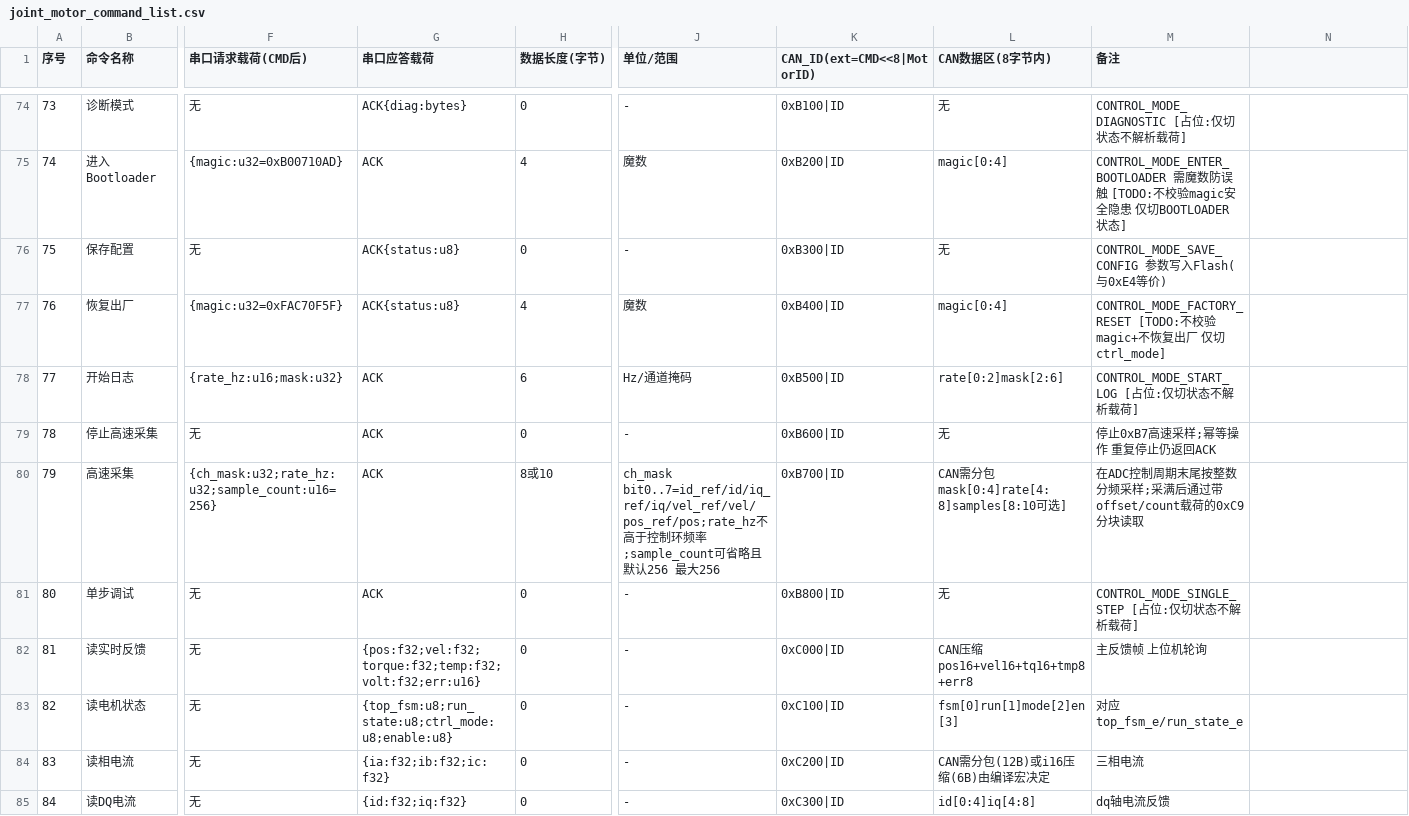
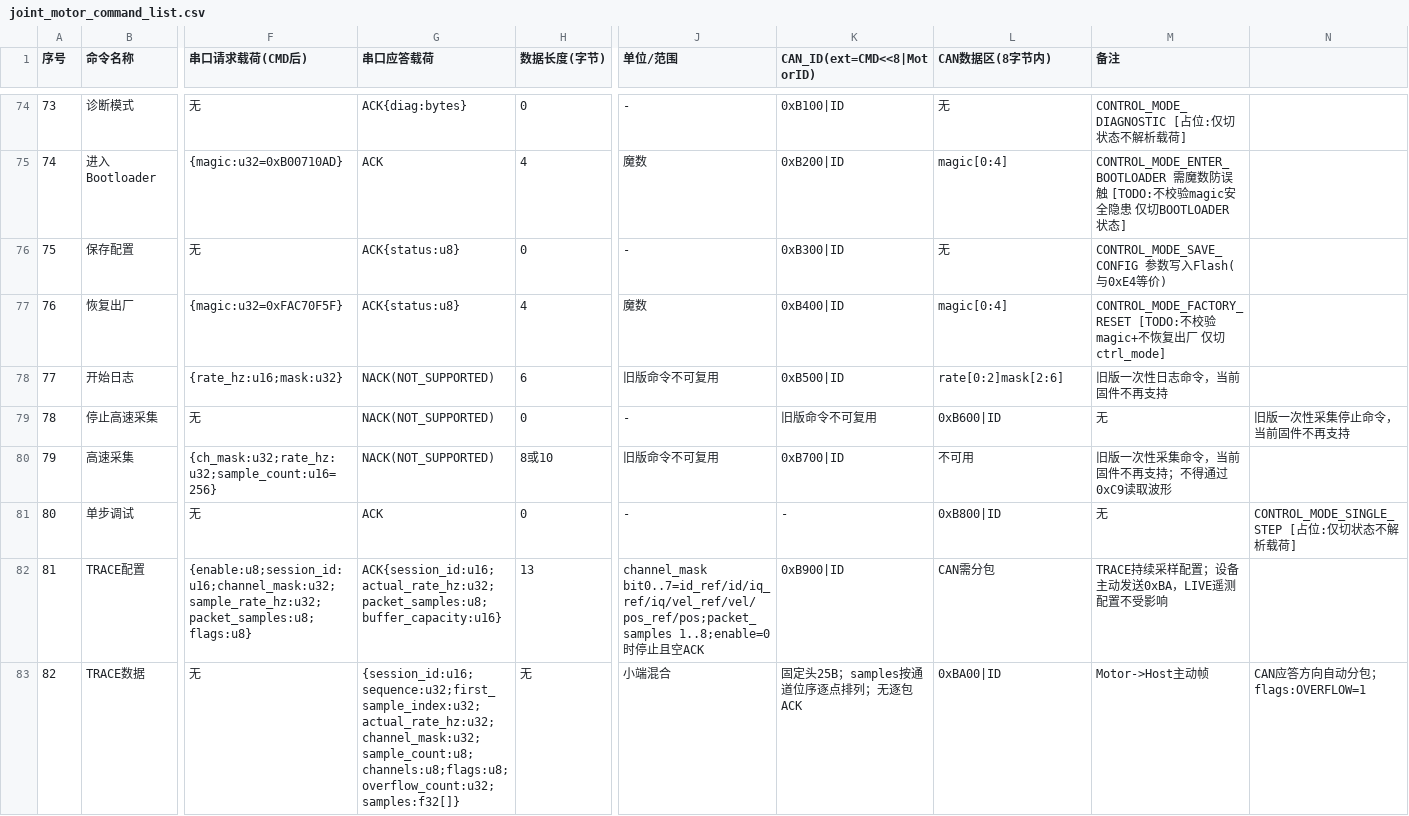
Before and after one commit to DalinYYYY/JM-App, a CSV file: User/Protocol/docs/joint_motor_command_list.csv, drawn as a sheet; only a part is shown, gaps mark what is left out; the shorter side is filled out with more unchanged rows; rows hold the shown columns only; the diff covers the shown part only; the diff names each change by its address in the sheet, - before the commit and + after, or states it on an @@ line.

Commit message:
docs(protocol): 更新TRACE协议文档与命令清单(0xB9/0xBA,废弃B5~B7/C9波形)

```diff
--- a/User/Protocol/docs/joint_motor_command_list.csv
+++ b/User/Protocol/docs/joint_motor_command_list.csv
-G78:G80 (串口应答载荷): ACK
+G78:G80 (串口应答载荷): NACK(NOT_SUPPORTED)
-J78 (单位/范围): Hz/通道掩码
+J78 (单位/范围): 旧版命令不可复用
-M78 (备注): CONTROL_MODE_START_LOG [占位:仅切状态不解析载荷]
+M78 (备注): 旧版一次性日志命令，当前固件不再支持
-K79 (CAN_ID(ext=CMD<<8|MotorID)): 0xB600|ID
+K79 (CAN_ID(ext=CMD<<8|MotorID)): 旧版命令不可复用
-L79 (CAN数据区(8字节内)): 无
+L79 (CAN数据区(8字节内)): 0xB600|ID
-M79 (备注): 停止0xB7高速采样;幂等操作 重复停止仍返回ACK
+M79 (备注): 无
-N79: (empty)
+N79: 旧版一次性采集停止命令，当前固件不再支持
-J80 (单位/范围): ch_mask bit0..7=id_ref/id/iq_ref/iq/vel_ref/vel/pos_ref/pos;rate_hz不高于控制环频率;sample_count可省略且默认256 最大256
+J80 (单位/范围): 旧版命令不可复用
-L80 (CAN数据区(8字节内)): CAN需分包 mask[0:4]rate[4:8]samples[8:10可选]
+L80 (CAN数据区(8字节内)): 不可用
-M80 (备注): 在ADC控制周期末尾按整数分频采样;采满后通过带offset/count载荷的0xC9分块读取
+M80 (备注): 旧版一次性采集命令，当前固件不再支持；不得通过0xC9读取波形
-K81 (CAN_ID(ext=CMD<<8|MotorID)): 0xB800|ID
+K81 (CAN_ID(ext=CMD<<8|MotorID)): -
-L81 (CAN数据区(8字节内)): 无
+L81 (CAN数据区(8字节内)): 0xB800|ID
-M81 (备注): CONTROL_MODE_SINGLE_STEP [占位:仅切状态不解析载荷]
+M81 (备注): 无
-N81: (empty)
+N81: CONTROL_MODE_SINGLE_STEP [占位:仅切状态不解析载荷]
+row 82: 81 | TRACE配置 | {enable:u8;session_id:u16;channel_mask:u32;sample_rate_hz:u32;packet_samples:u8;flags:u8} | ACK{session_id:u16;actual_rate_hz:u32;packet_samples:u8;buffer_capacity:u16} | 13 | channel_mask bit0..7=id_ref/id/iq_ref/iq/vel_ref/vel/pos_ref/pos;packet_samples 1..8;enable=0时停止且空ACK | 0xB900|ID | CAN需分包 | TRACE持续采样配置；设备主动发送0xBA，LIVE遥测配置不受影响
+row 83: 82 | TRACE数据 | 无 | {session_id:u16;sequence:u32;first_sample_index:u32;actual_rate_hz:u32;channel_mask:u32;sample_count:u8;channels:u8;flags:u8;overflow_count:u32;samples:f32[]} | 无 | 小端混合 | 固定头25B；samples按通道位序逐点排列；无逐包ACK | 0xBA00|ID | Motor->Host主动帧 | CAN应答方向自动分包；flags:OVERFLOW=1
```
Also changed, not shown: 5 added rows and 5 edited cells elsewhere in this file, 5 other files.
